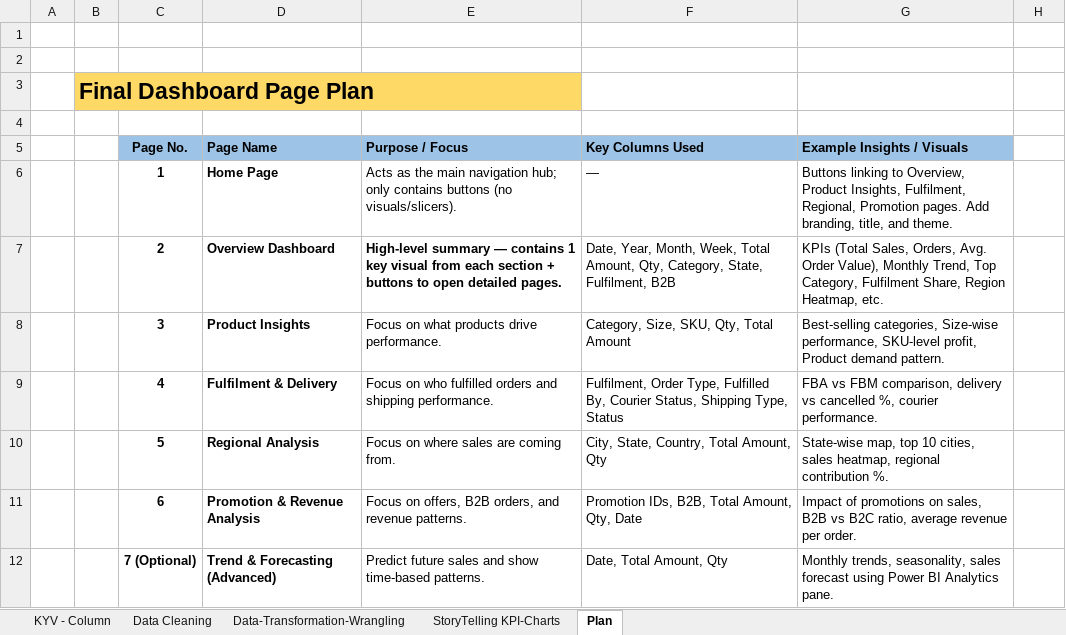
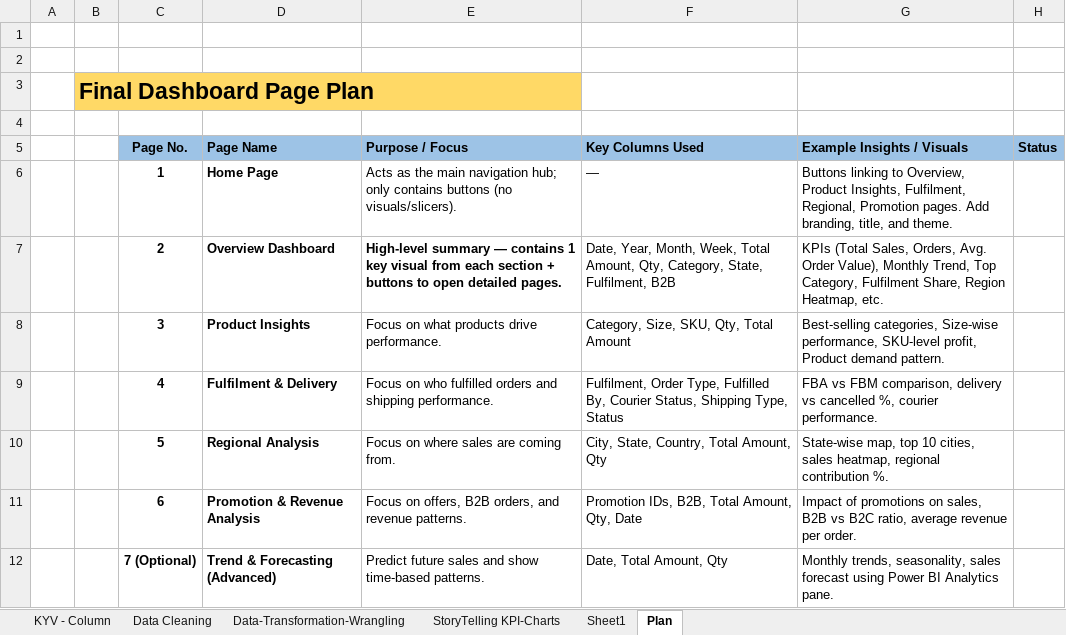
Before and after one commit to prafullwahatule/BI-Amazon-Sale-Report, an Excel workbook: Report/Amazon Sales Report.xlsx, sheet Plan, drawn as a sheet; values as stored, in another font and other column widths than the file's, no borders; the diff names each change by its address in the sheet, - before the commit and + after, or states it on an @@ line.

```diff
--- a/Report/Amazon Sales Report.xlsx (sheet Plan)
+++ b/Report/Amazon Sales Report.xlsx (sheet Plan)
+sheet tab: Sheet1
-H5: (empty)
+H5: Status
-H5 fill: none
+H5 fill: #9DC3E6
```
Also changed, not shown: 3 other files.
